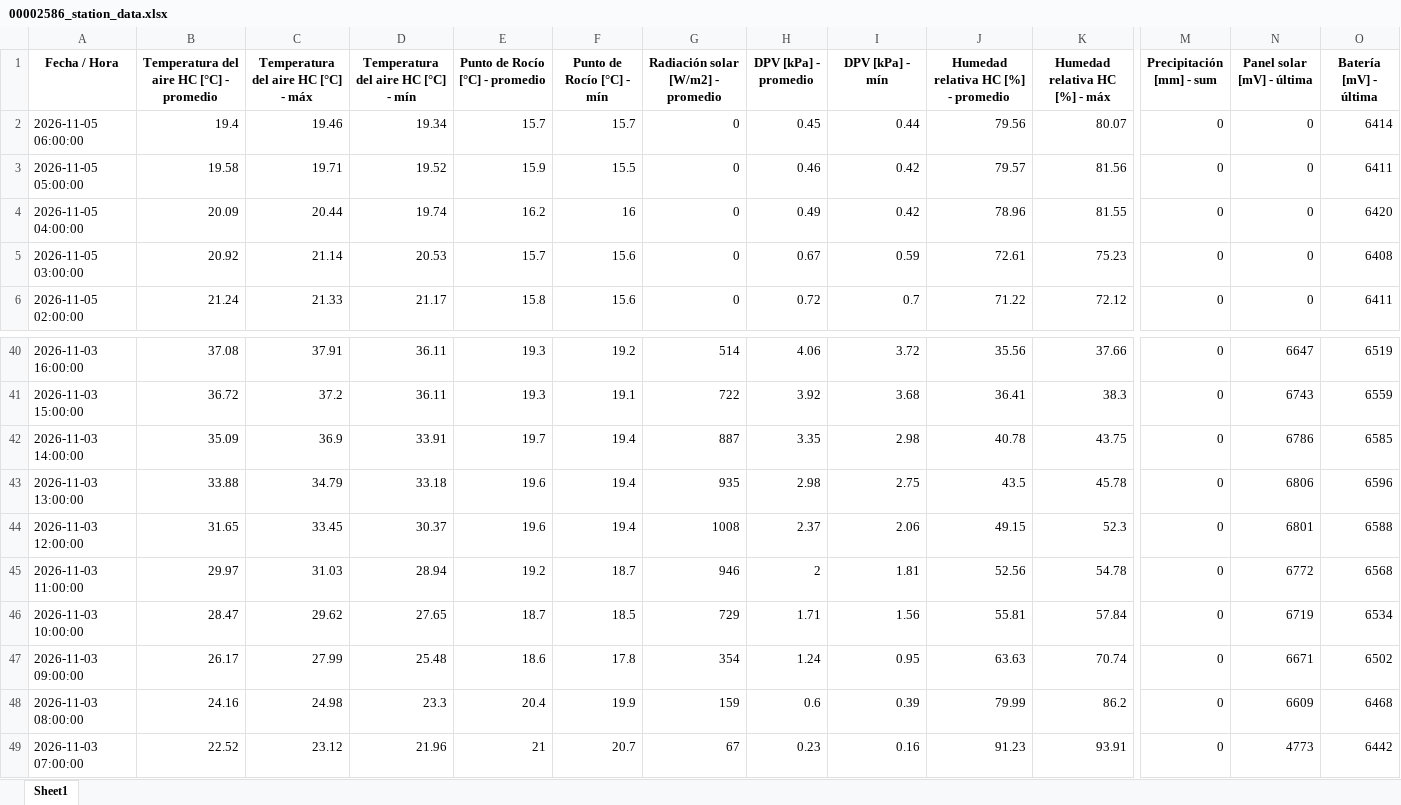
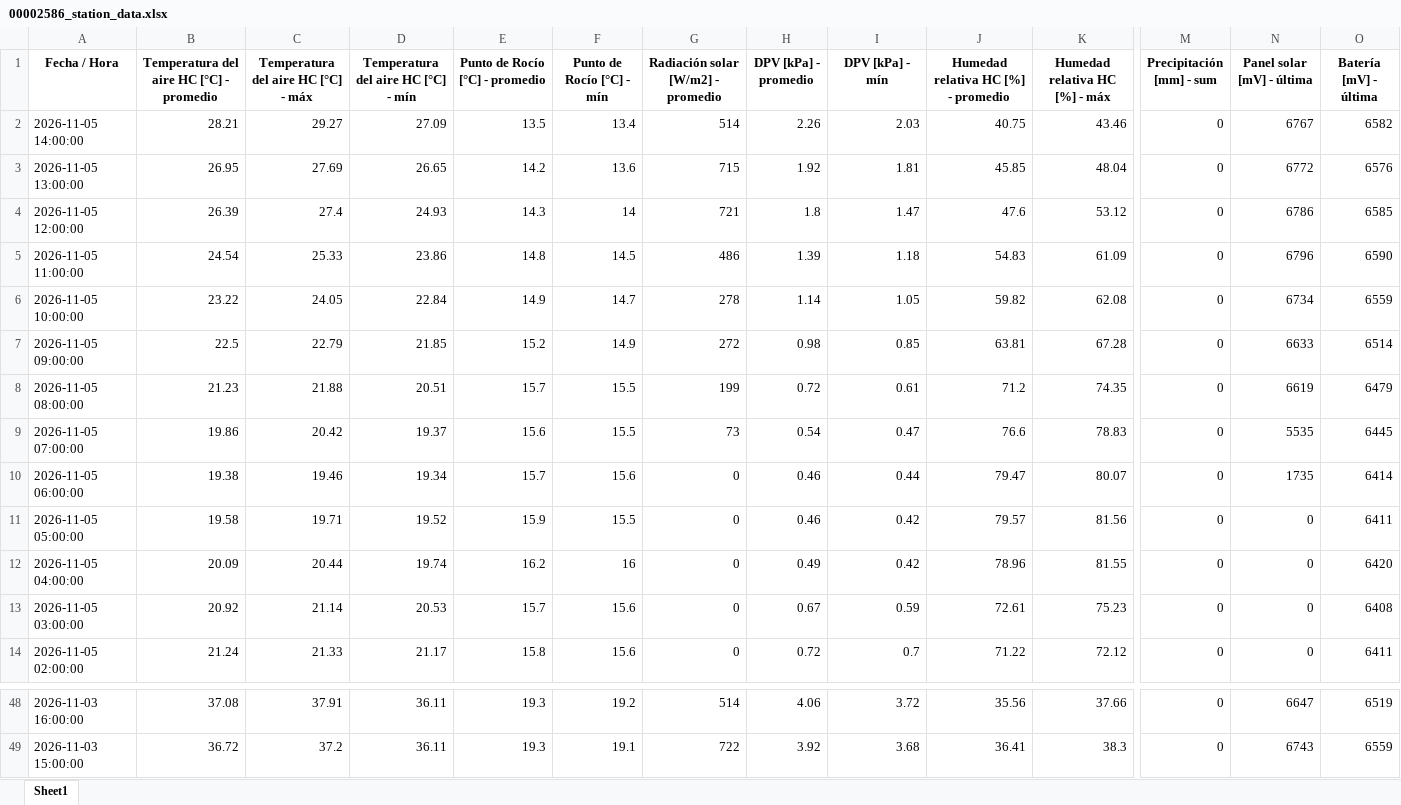
Before and after one commit to intasalta/imetos, an Excel workbook: 00002586_station_data.xlsx, sheet Sheet1, drawn as a sheet; only a part is shown, gaps mark what is left out; values as stored, in another font and other column widths than the file's, no borders; removed rows and columns are numbered as before the commit, all else as after; rows hold the shown columns only; the diff names each change by its address in the sheet, - before the commit and + after, or states it on an @@ line.

```diff
--- a/00002586_station_data.xlsx (sheet Sheet1)
+++ b/00002586_station_data.xlsx (sheet Sheet1)
+row 2: 2026-11-05 14:00:00 | 28.21 | 29.27 | 27.09 | 13.5 | 13.4 | 514 | 2.26 | 2.03 | 40.75 | 43.46 | 0 | 6767 | 6582
+row 3: 2026-11-05 13:00:00 | 26.95 | 27.69 | 26.65 | 14.2 | 13.6 | 715 | 1.92 | 1.81 | 45.85 | 48.04 | 0 | 6772 | 6576
+row 4: 2026-11-05 12:00:00 | 26.39 | 27.4 | 24.93 | 14.3 | 14 | 721 | 1.8 | 1.47 | 47.6 | 53.12 | 0 | 6786 | 6585
+row 5: 2026-11-05 11:00:00 | 24.54 | 25.33 | 23.86 | 14.8 | 14.5 | 486 | 1.39 | 1.18 | 54.83 | 61.09 | 0 | 6796 | 6590
+row 6: 2026-11-05 10:00:00 | 23.22 | 24.05 | 22.84 | 14.9 | 14.7 | 278 | 1.14 | 1.05 | 59.82 | 62.08 | 0 | 6734 | 6559
+row 7: 2026-11-05 09:00:00 | 22.5 | 22.79 | 21.85 | 15.2 | 14.9 | 272 | 0.98 | 0.85 | 63.81 | 67.28 | 0 | 6633 | 6514
+row 8: 2026-11-05 08:00:00 | 21.23 | 21.88 | 20.51 | 15.7 | 15.5 | 199 | 0.72 | 0.61 | 71.2 | 74.35 | 0 | 6619 | 6479
+row 9: 2026-11-05 07:00:00 | 19.86 | 20.42 | 19.37 | 15.6 | 15.5 | 73 | 0.54 | 0.47 | 76.6 | 78.83 | 0 | 5535 | 6445
-B10: 19.4
+B10: 19.38
-F10 (Punto de Rocío [°C] - mín): 15.7
+F10 (Punto de Rocío [°C] - mín): 15.6
-H10 (DPV [kPa] - promedio): 0.45
+H10 (DPV [kPa] - promedio): 0.46
-J10: 79.56
+J10: 79.47
-N10 (Panel solar [mV] - última): 0
+N10 (Panel solar [mV] - última): 1735
-row 42: 2026-11-03 14:00:00 | 35.09 | 36.9 | 33.91 | 19.7 | 19.4 | 887 | 3.35 | 2.98 | 40.78 | 43.75 | 0 | 6786 | 6585
-row 43: 2026-11-03 13:00:00 | 33.88 | 34.79 | 33.18 | 19.6 | 19.4 | 935 | 2.98 | 2.75 | 43.5 | 45.78 | 0 | 6806 | 6596
-row 44: 2026-11-03 12:00:00 | 31.65 | 33.45 | 30.37 | 19.6 | 19.4 | 1008 | 2.37 | 2.06 | 49.15 | 52.3 | 0 | 6801 | 6588
-row 45: 2026-11-03 11:00:00 | 29.97 | 31.03 | 28.94 | 19.2 | 18.7 | 946 | 2 | 1.81 | 52.56 | 54.78 | 0 | 6772 | 6568
-row 46: 2026-11-03 10:00:00 | 28.47 | 29.62 | 27.65 | 18.7 | 18.5 | 729 | 1.71 | 1.56 | 55.81 | 57.84 | 0 | 6719 | 6534
-row 47: 2026-11-03 09:00:00 | 26.17 | 27.99 | 25.48 | 18.6 | 17.8 | 354 | 1.24 | 0.95 | 63.63 | 70.74 | 0 | 6671 | 6502
-row 48: 2026-11-03 08:00:00 | 24.16 | 24.98 | 23.3 | 20.4 | 19.9 | 159 | 0.6 | 0.39 | 79.99 | 86.2 | 0 | 6609 | 6468
-row 49: 2026-11-03 07:00:00 | 22.52 | 23.12 | 21.96 | 21 | 20.7 | 67 | 0.23 | 0.16 | 91.23 | 93.91 | 0 | 4773 | 6442
```
Also changed, not shown: 00002646_station_data.xlsx, 4 other files.
